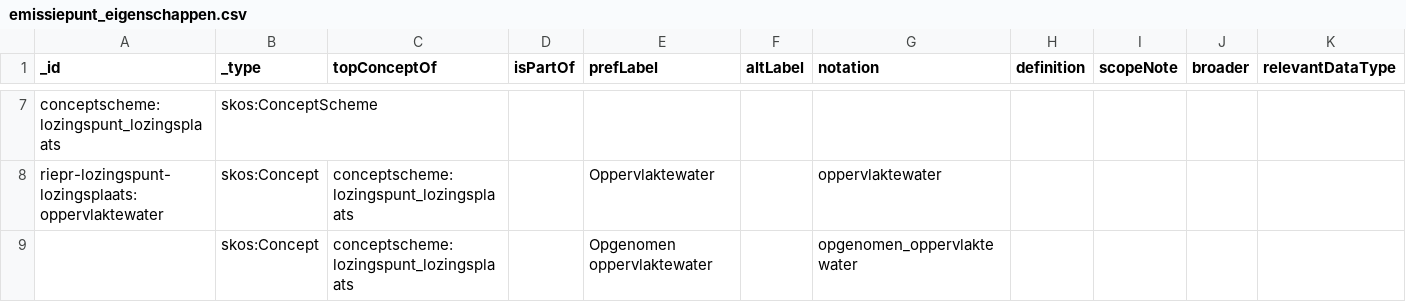
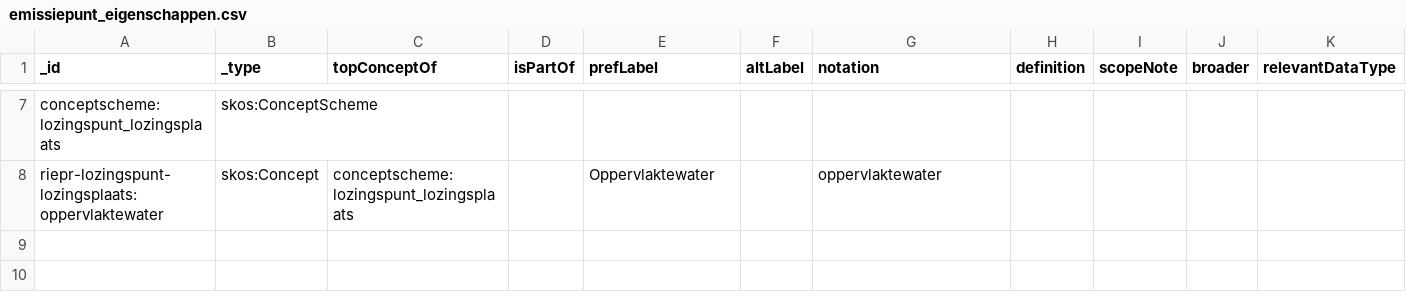
Before and after one commit to milieuinfo/codelijst-rie-iepr, a CSV file: src/source/emissiepunt_eigenschappen.csv, drawn as a sheet; only a part is shown, gaps mark what is left out; rows hold the shown columns only; the diff names each change by its address in the sheet, - before the commit and + after, or states it on an @@ line.

```diff
--- a/src/source/emissiepunt_eigenschappen.csv
+++ b/src/source/emissiepunt_eigenschappen.csv
-row 9:  | skos:Concept | conceptscheme:lozingspunt_lozingsplaats |  | Opgenomen oppervlaktewater |  | opgenomen_oppervlaktewater
```
Also changed, not shown: src/source/meetpunt_type.csv, src/source/onttrekkingspunt_eigenschappen.csv, 9 other files.
